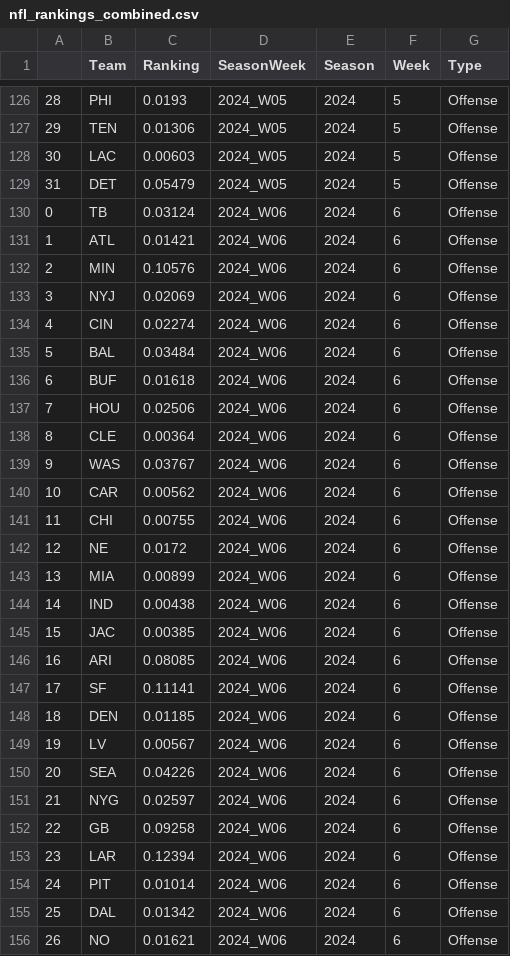
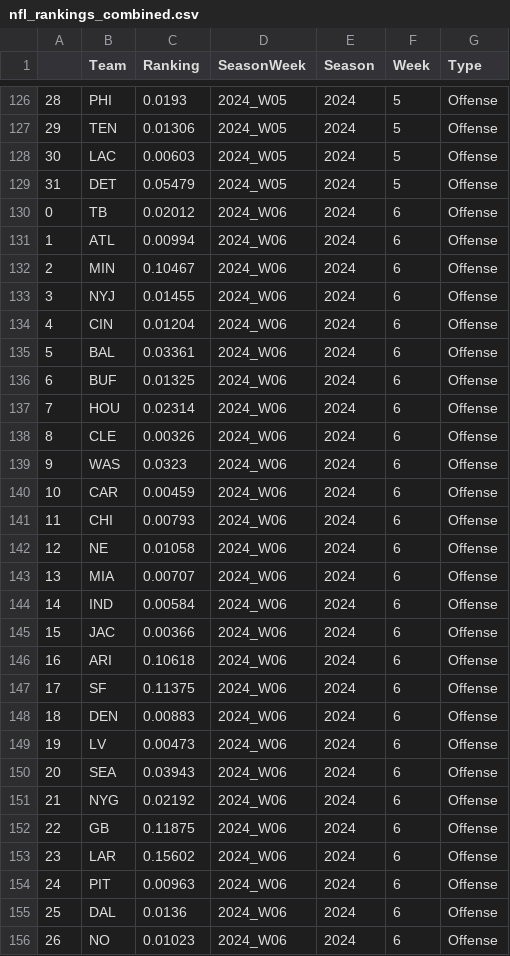
Before and after one commit to mseewaters/beatingtheodds, a CSV file: data/nfl_rankings_combined.csv, drawn as a sheet; only a part is shown, gaps mark what is left out; the diff covers the shown part only.

```diff
--- a/data/nfl_rankings_combined.csv
+++ b/data/nfl_rankings_combined.csv
@@ -129,28 +129,28 @@
 31,DET,0.05479,2024_W05,2024,5,Offense
-0,TB,0.03124,2024_W06,2024,6,Offense
-1,ATL,0.01421,2024_W06,2024,6,Offense
-2,MIN,0.10576,2024_W06,2024,6,Offense
-3,NYJ,0.02069,2024_W06,2024,6,Offense
-4,CIN,0.02274,2024_W06,2024,6,Offense
-5,BAL,0.03484,2024_W06,2024,6,Offense
-6,BUF,0.01618,2024_W06,2024,6,Offense
-7,HOU,0.02506,2024_W06,2024,6,Offense
-8,CLE,0.00364,2024_W06,2024,6,Offense
-9,WAS,0.03767,2024_W06,2024,6,Offense
-10,CAR,0.00562,2024_W06,2024,6,Offense
-11,CHI,0.00755,2024_W06,2024,6,Offense
-12,NE,0.0172,2024_W06,2024,6,Offense
-13,MIA,0.00899,2024_W06,2024,6,Offense
-14,IND,0.00438,2024_W06,2024,6,Offense
-15,JAC,0.00385,2024_W06,2024,6,Offense
-16,ARI,0.08085,2024_W06,2024,6,Offense
-17,SF,0.11141,2024_W06,2024,6,Offense
-18,DEN,0.01185,2024_W06,2024,6,Offense
-19,LV,0.00567,2024_W06,2024,6,Offense
-20,SEA,0.04226,2024_W06,2024,6,Offense
-21,NYG,0.02597,2024_W06,2024,6,Offense
-22,GB,0.09258,2024_W06,2024,6,Offense
-23,LAR,0.12394,2024_W06,2024,6,Offense
-24,PIT,0.01014,2024_W06,2024,6,Offense
-25,DAL,0.01342,2024_W06,2024,6,Offense
-26,NO,0.01621,2024_W06,2024,6,Offense
+0,TB,0.02012,2024_W06,2024,6,Offense
+1,ATL,0.00994,2024_W06,2024,6,Offense
+2,MIN,0.10467,2024_W06,2024,6,Offense
+3,NYJ,0.01455,2024_W06,2024,6,Offense
+4,CIN,0.01204,2024_W06,2024,6,Offense
+5,BAL,0.03361,2024_W06,2024,6,Offense
+6,BUF,0.01325,2024_W06,2024,6,Offense
+7,HOU,0.02314,2024_W06,2024,6,Offense
+8,CLE,0.00326,2024_W06,2024,6,Offense
+9,WAS,0.0323,2024_W06,2024,6,Offense
+10,CAR,0.00459,2024_W06,2024,6,Offense
+11,CHI,0.00793,2024_W06,2024,6,Offense
+12,NE,0.01058,2024_W06,2024,6,Offense
+13,MIA,0.00707,2024_W06,2024,6,Offense
+14,IND,0.00584,2024_W06,2024,6,Offense
+15,JAC,0.00366,2024_W06,2024,6,Offense
+16,ARI,0.10618,2024_W06,2024,6,Offense
+17,SF,0.11375,2024_W06,2024,6,Offense
+18,DEN,0.00883,2024_W06,2024,6,Offense
+19,LV,0.00473,2024_W06,2024,6,Offense
+20,SEA,0.03943,2024_W06,2024,6,Offense
+21,NYG,0.02192,2024_W06,2024,6,Offense
+22,GB,0.11875,2024_W06,2024,6,Offense
+23,LAR,0.15602,2024_W06,2024,6,Offense
+24,PIT,0.00963,2024_W06,2024,6,Offense
+25,DAL,0.0136,2024_W06,2024,6,Offense
+26,NO,0.01023,2024_W06,2024,6,Offense
```
Also changed, not shown: 69 edited cells elsewhere in this file, data/nfl_games_pfr_raw.csv, 4 other files.
